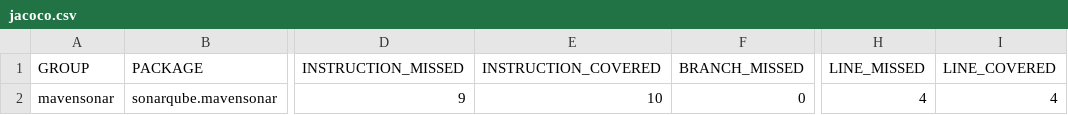
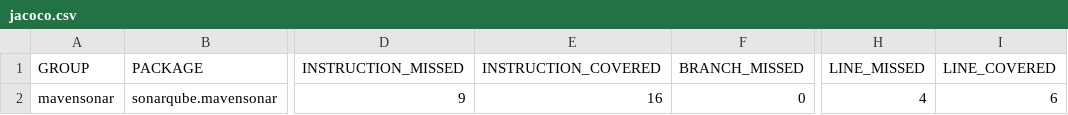
Before and after one commit to Yachna1/Sonar_project, a CSV file: mavensonar/target/site/jacoco/jacoco.csv, drawn as a sheet; only a part is shown, gaps mark what is left out; the diff names each change by its address in the sheet, - before the commit and + after, or states it on an @@ line.

```diff
--- a/mavensonar/target/site/jacoco/jacoco.csv
+++ b/mavensonar/target/site/jacoco/jacoco.csv
-E2 (INSTRUCTION_COVERED): 10
+E2 (INSTRUCTION_COVERED): 16
-I2 (LINE_COVERED): 4
+I2 (LINE_COVERED): 6
```
Also changed, not shown: 52 other files.
